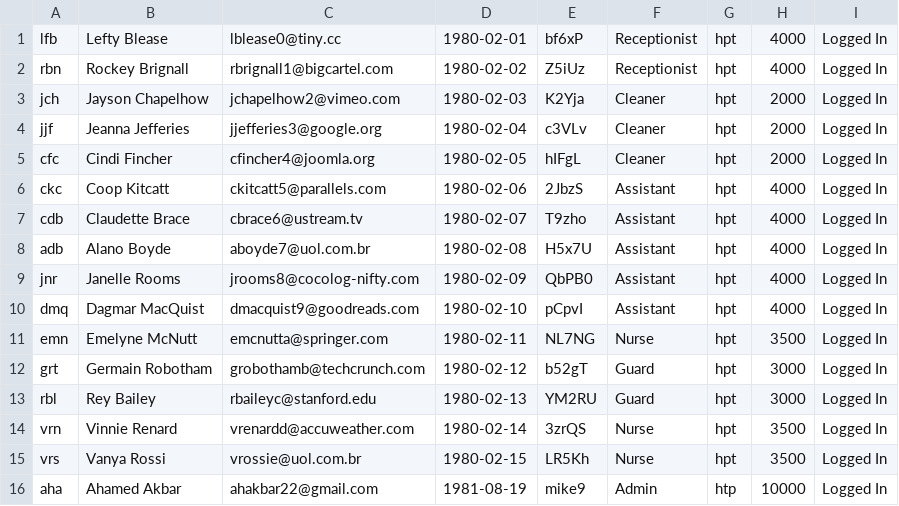
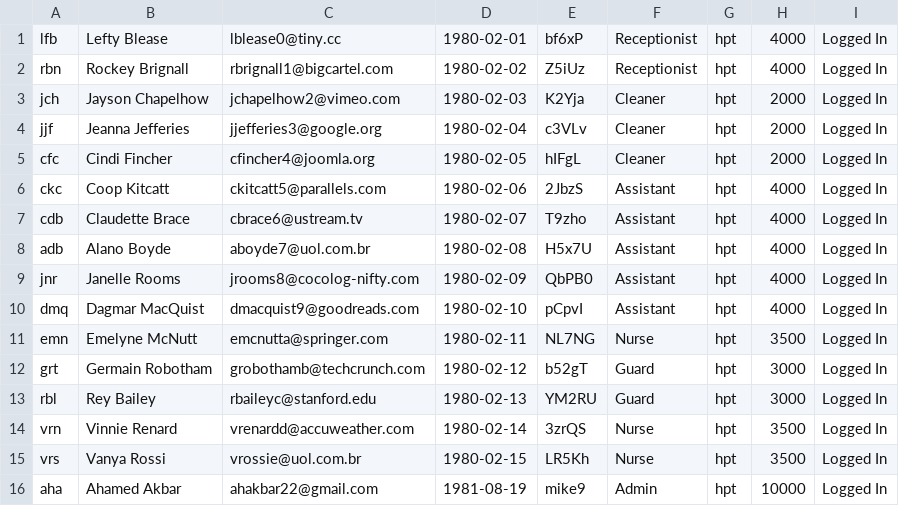
Before and after one commit to ahammadshawki8/Hospital-Management-System, a CSV file: backup_&_restore_folder/employee.csv, drawn as a sheet.

```diff
--- a/backup_&_restore_folder/employee.csv
+++ b/backup_&_restore_folder/employee.csv
@@ -15,2 +15,2 @@ vrn,Vinnie Renard,vrenardd@accuweather.com,1980-02-14,3zrQS,Nurse,hpt,3500,Logge
 vrs,Vanya Rossi,vrossie@uol.com.br,1980-02-15,LR5Kh,Nurse,hpt,3500,Logged In
-aha,Ahamed Akbar,ahakbar22@gmail.com,1981-08-19,mike9,Admin,htp,10000,Logged In
+aha,Ahamed Akbar,ahakbar22@gmail.com,1981-08-19,mike9,Admin,hpt,10000,Logged In
```
Also changed, not shown: 4 other files.
